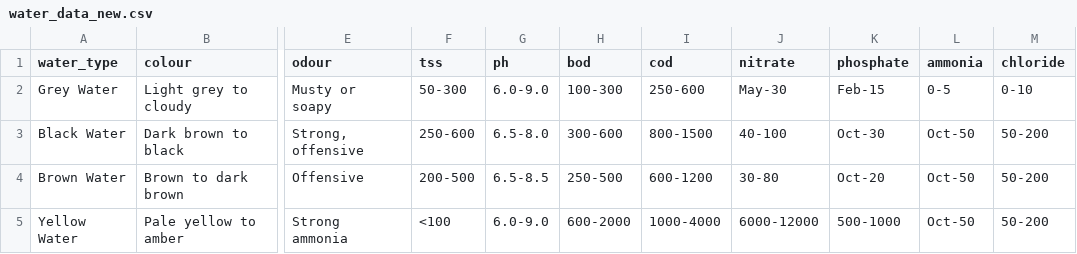
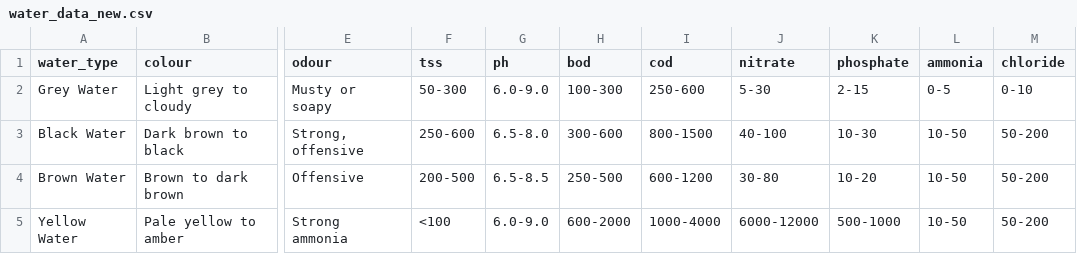
Before and after one commit to ChaitanyaKhanwalkar/nbs_toolkit_backend, a CSV file: water_data_new.csv, drawn as a sheet; only a part is shown, gaps mark what is left out; the diff names each change by its address in the sheet, - before the commit and + after, or states it on an @@ line.

```diff
--- a/water_data_new.csv
+++ b/water_data_new.csv
-J2 (nitrate): May-30
+J2 (nitrate): 5-30
-K2 (phosphate): Feb-15
+K2 (phosphate): 2-15
-K3 (phosphate): Oct-30
+K3 (phosphate): 10-30
-L3:L5 (ammonia): Oct-50
+L3:L5 (ammonia): 10-50
-K4 (phosphate): Oct-20
+K4 (phosphate): 10-20
```
Also changed, not shown: 20 other files.
